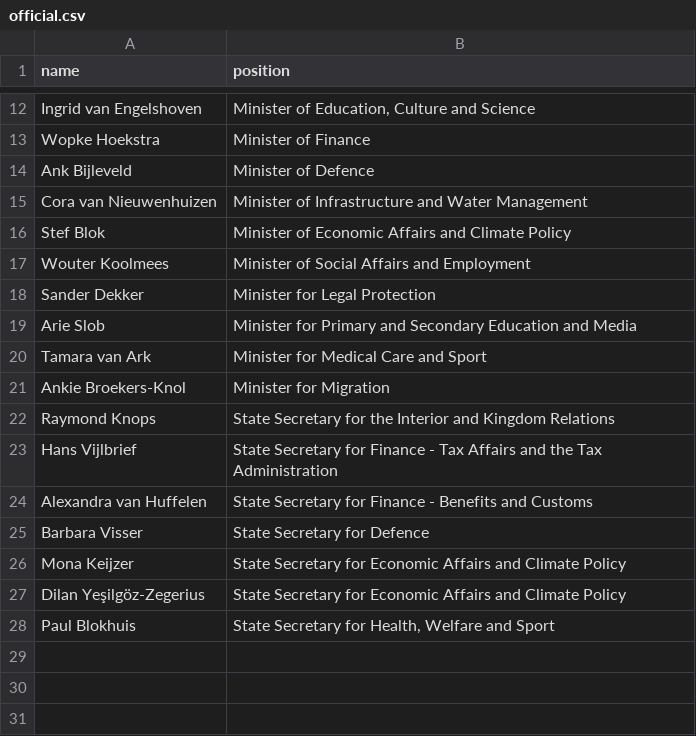
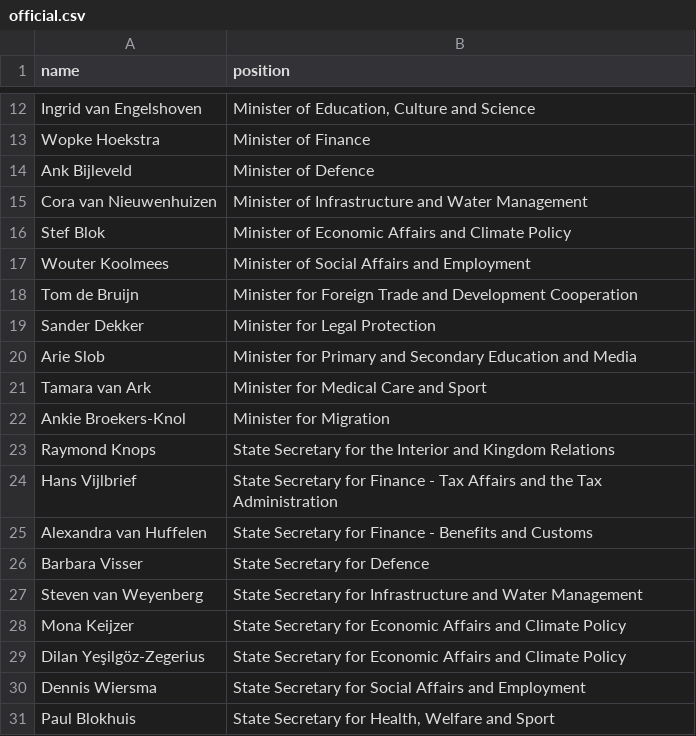
Before and after one commit to every-politician-scrapers/netherlands-cabinet, a CSV file: data/official.csv, drawn as a sheet; only a part is shown, gaps mark what is left out; the diff names each change by its address in the sheet, - before the commit and + after, or states it on an @@ line.

```diff
--- a/data/official.csv
+++ b/data/official.csv
+row 18: Tom de Bruijn | Minister for Foreign Trade and Development Cooperation
+row 27: Steven van Weyenberg | State Secretary for Infrastructure and Water Management
+row 30: Dennis Wiersma | State Secretary for Social Affairs and Employment
```
Also changed, not shown: 1 other file.
